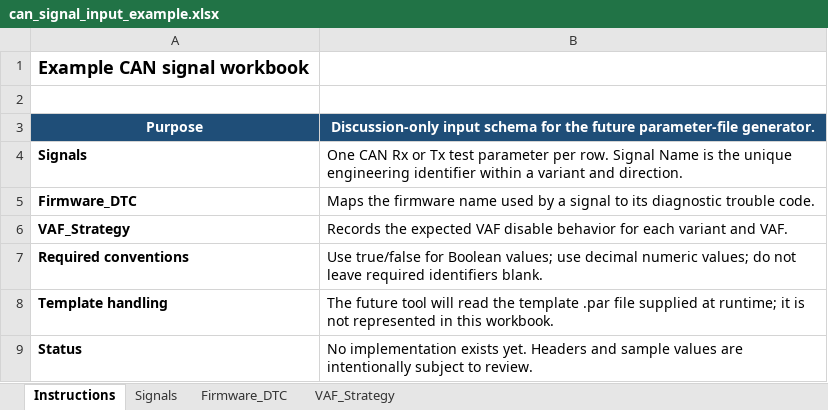
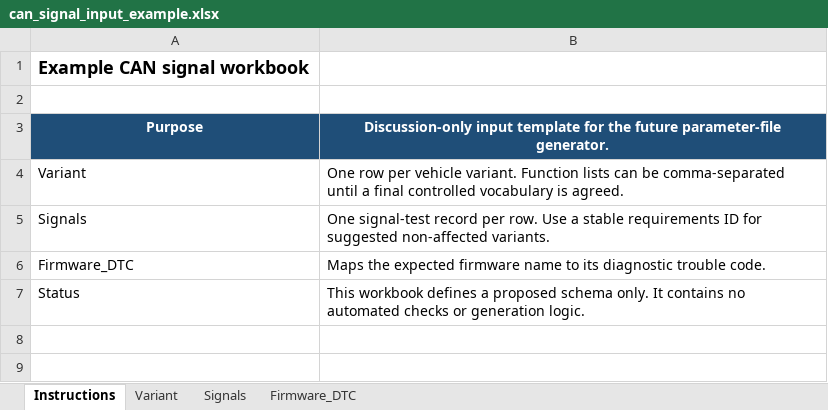
Before and after one commit to anhquan-dao/EPSTIN, an Excel workbook: examples/can_signal_input_example.xlsx, sheet Instructions, drawn as a sheet; values as stored, in another font and other column widths than the file's, no borders; removed rows and columns are numbered as before the commit, all else as after; the diff names each change by its address in the sheet, - before the commit and + after, or states it on an @@ line.

Commit message:
define patterns to seek for and build instructions

```diff
--- a/examples/can_signal_input_example.xlsx (sheet Instructions)
+++ b/examples/can_signal_input_example.xlsx (sheet Instructions)
-sheet tab: VAF_Strategy
+sheet tab: Variant
-B3: Discussion-only input schema for the…
+B3: Discussion-only input template for the…
+row 4: Variant | One row per vehicle variant. Function lists can be comma-separated until a final controlled vocabulary is agreed.
-A5:A6 bold: on
+A5:A6 bold: off
-B5: One CAN Rx or Tx test parameter per row. Signal Name is the unique engineering identifier within a variant and direction.
+B5: One signal-test record per row. Use a stable requirements ID for suggested non-affected variants.
-B6: Maps the firmware name used by a signal to its…
+B6: Maps the expected firmware name to its…
-row 6: VAF_Strategy | Records the expected VAF disable behavior for each variant and VAF.
-row 7: Required conventions | Use true/false for Boolean values; use decimal numeric values; do not leave required identifiers blank.
-row 8: Template handling | The future tool will read the template .par file supplied at runtime; it is not represented in this workbook.
-A7 bold: on
+A7 bold: off
-B7: No implementation exists yet. Headers and sample values are intentionally subject to review.
+B7: This workbook defines a proposed schema only. It contains no automated checks or generation logic.
```
Also changed, not shown: sheet Signals, sheet Firmware_DTC, 25 other files.
